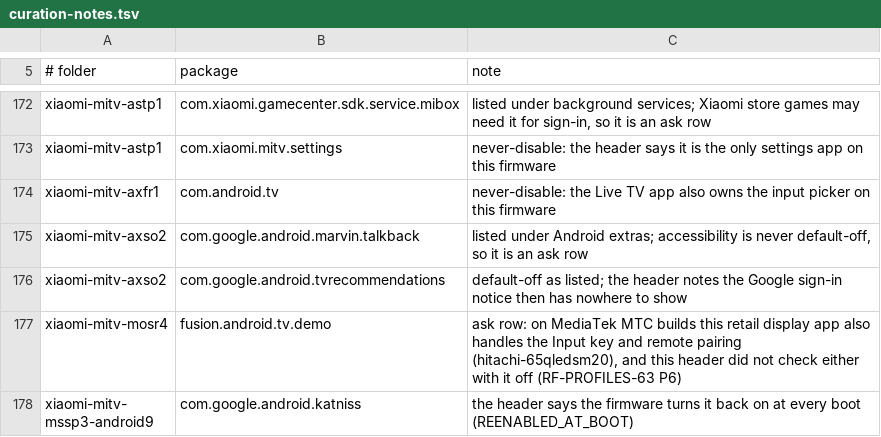
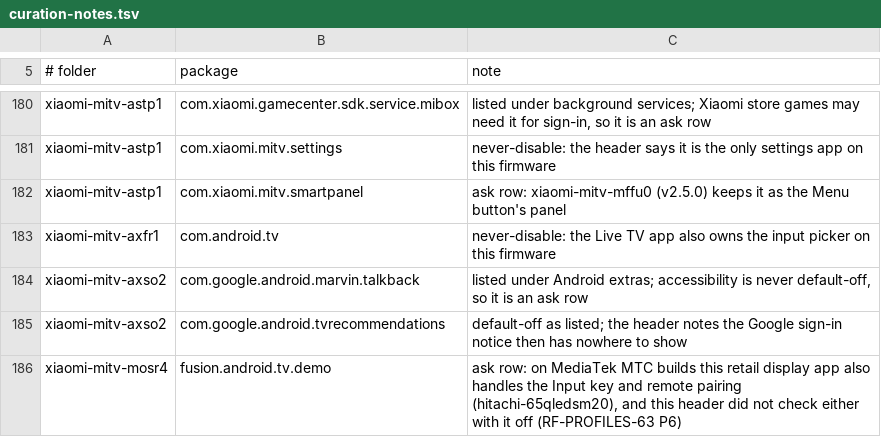
Before and after one commit to 3doxupox/cleanyourtv-app, a TSV file: core/spec/upstream-feedback/curation-notes.tsv, drawn as a sheet; only a part is shown, gaps mark what is left out; the shorter side is filled out with more unchanged rows; the diff covers the shown part only; the diff names each change by its address in the sheet, - before the commit and + after, or states it on an @@ line.

```diff
--- a/core/spec/upstream-feedback/curation-notes.tsv
+++ b/core/spec/upstream-feedback/curation-notes.tsv
+row 182: xiaomi-mitv-astp1 | com.xiaomi.mitv.smartpanel | ask row: xiaomi-mitv-mffu0 (v2.5.0) keeps it as the Menu button's panel
```
Also changed, not shown: 9 added rows elsewhere in this file, core/spec/src/main/resources/tv/cleanyour/core/spec/facts.tsv, 6 other files.
